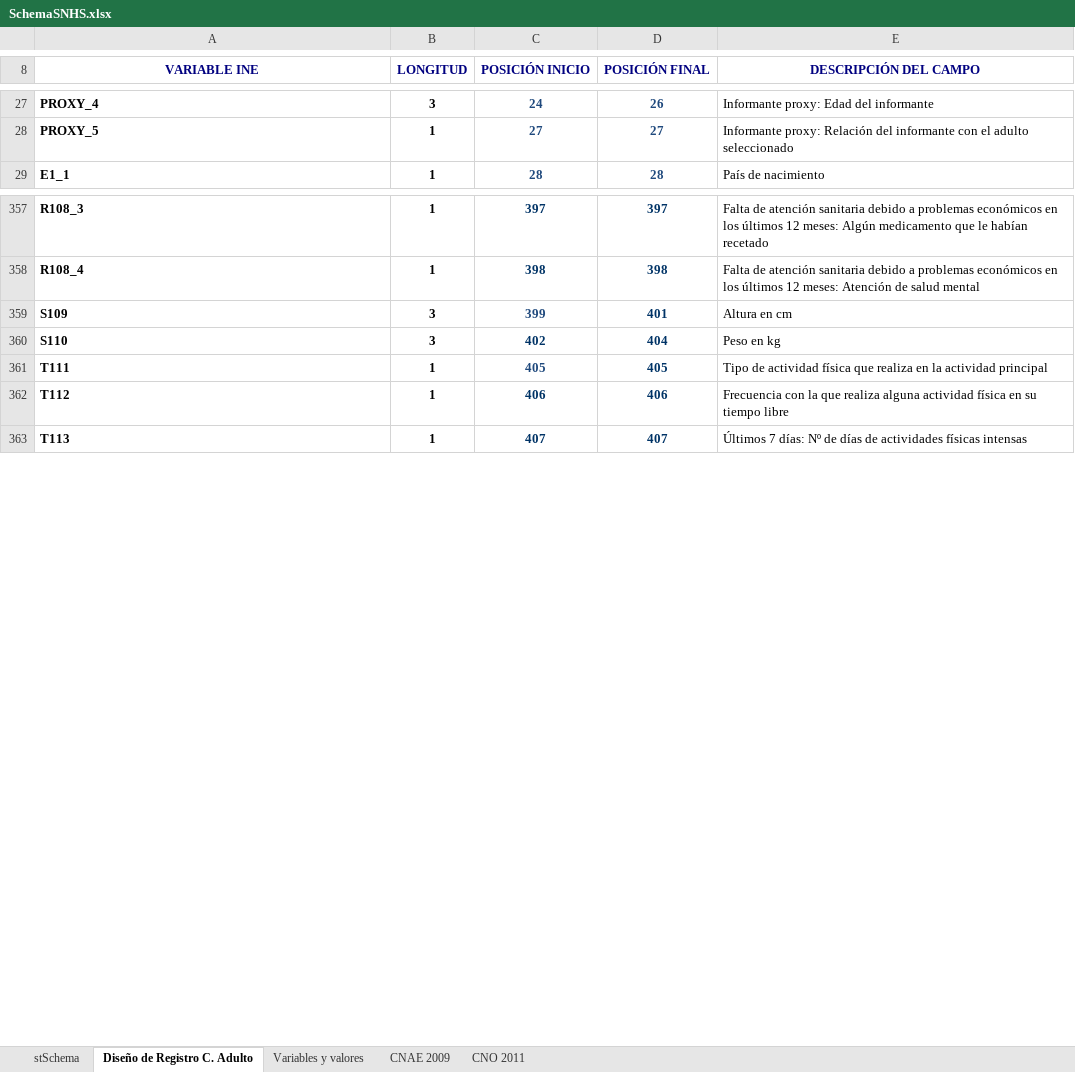
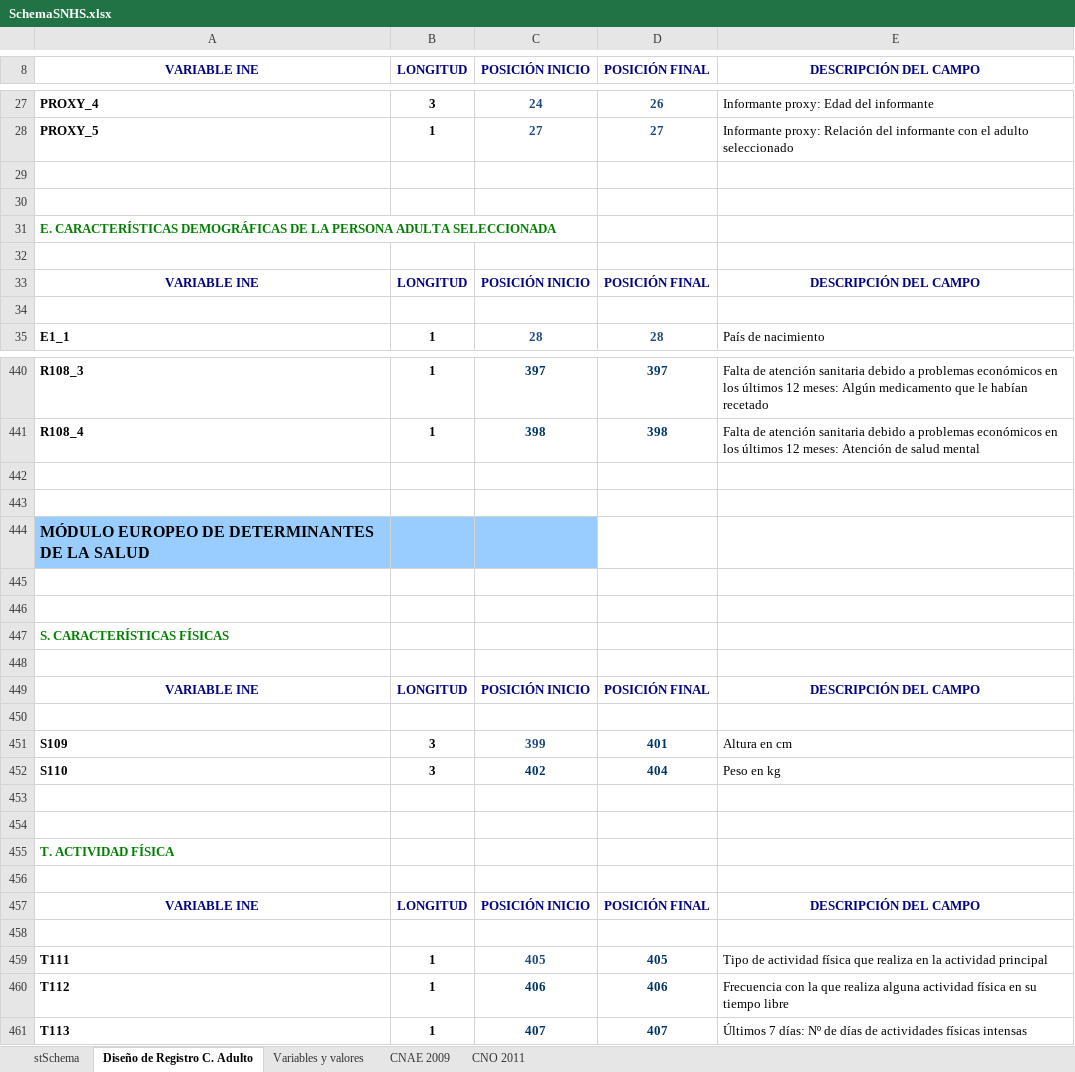
Before and after one commit to teresa-vazquez-gutierrez/fastReadfwf, an Excel workbook: inst/extdata/SchemaSNHS.xlsx, sheet Diseño de Registro C. Adulto, drawn as a sheet; only a part is shown, gaps mark what is left out; values as stored, in another font and other column widths than the file's, no borders; the diff covers the shown part only; the diff names each change by its address in the sheet, - before the commit and + after, or states it on an @@ line.

```diff
--- a/inst/extdata/SchemaSNHS.xlsx (sheet Diseño de Registro C. Adulto)
+++ b/inst/extdata/SchemaSNHS.xlsx (sheet Diseño de Registro C. Adulto)
+row 29: (empty)
+row 30: (empty)
+row 31: E. CARACTERÍSTICAS DEMOGRÁFICAS DE LA PERSONA ADULTA SELECCIONADA
+row 32: (empty)
+row 33: VARIABLE INE | LONGITUD | POSICIÓN INICIO | POSICIÓN FINAL | DESCRIPCIÓN DEL CAMPO
+row 34: (empty)
+row 442: (empty)
+row 443: (empty)
+row 444: MÓDULO EUROPEO DE DETERMINANTES DE LA SALUD
+row 445: (empty)
+row 446: (empty)
+row 447: S. CARACTERÍSTICAS FÍSICAS
+row 448: (empty)
+row 449: VARIABLE INE | LONGITUD | POSICIÓN INICIO | POSICIÓN FINAL | DESCRIPCIÓN DEL CAMPO
+row 450: (empty)
+row 453: (empty)
+row 454: (empty)
+row 455: T. ACTIVIDAD FÍSICA
+row 456: (empty)
+row 457: VARIABLE INE | LONGITUD | POSICIÓN INICIO | POSICIÓN FINAL | DESCRIPCIÓN DEL CAMPO
+row 458: (empty)
```
Also changed, not shown: 120 added rows elsewhere in this sheet, formulas that keep their value, 29 other files.
